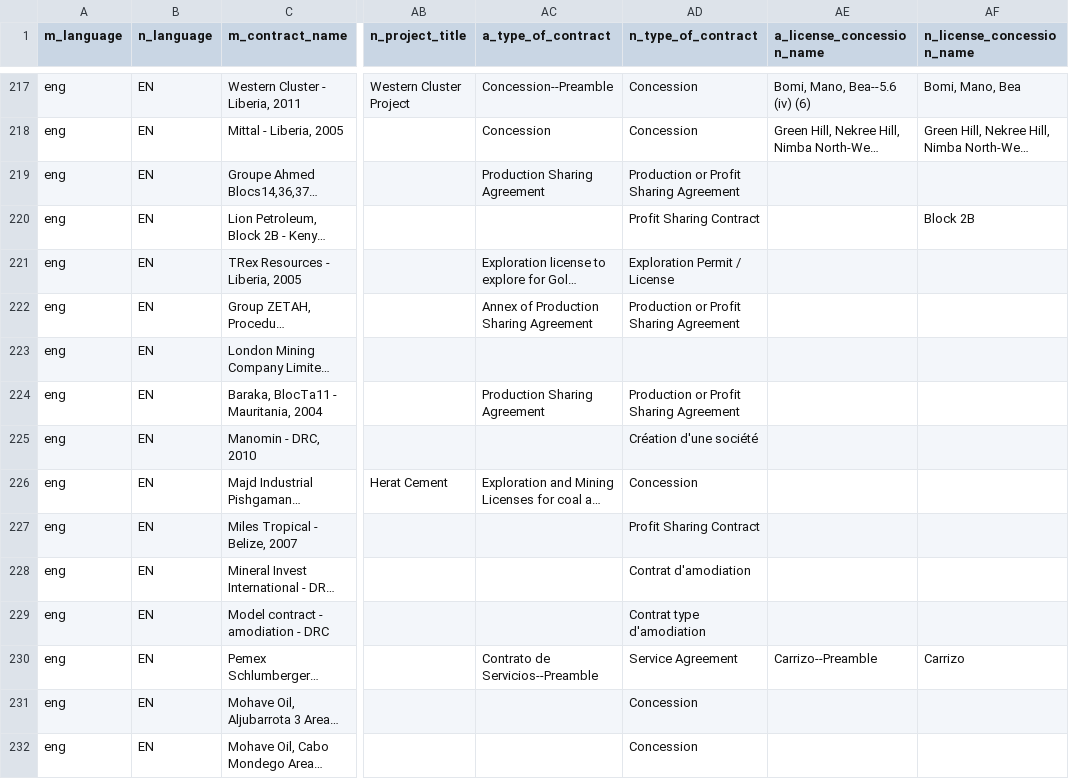
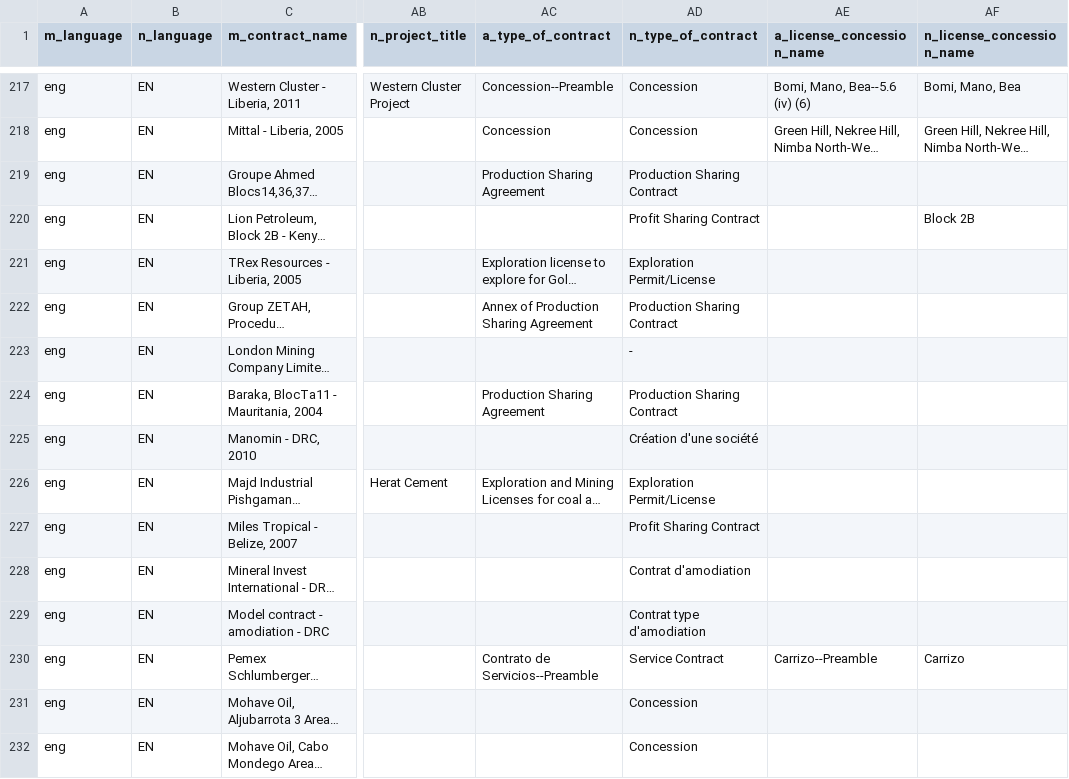
Before and after one commit to NRGI/resourcecontracts.org, a CSV file: public/dc_contracts.csv, drawn as a sheet; only a part is shown, gaps mark what is left out; long unchanged cells end in …; the diff covers the shown part only; the diff names each change by its address in the sheet, - before the commit and + after, or states it on an @@ line.

```diff
--- a/public/dc_contracts.csv
+++ b/public/dc_contracts.csv
-AD219 (n_type_of_contract): Production or Profit Sharing Agreement
+AD219 (n_type_of_contract): Production Sharing Contract
-AD221 (n_type_of_contract): Exploration Permit / License
+AD221 (n_type_of_contract): Exploration Permit/License
-AD222 (n_type_of_contract): Production or Profit Sharing Agreement
+AD222 (n_type_of_contract): Production Sharing Contract
-AD223 (n_type_of_contract): (empty)
+AD223 (n_type_of_contract): -
-AD224 (n_type_of_contract): Production or Profit Sharing Agreement
+AD224 (n_type_of_contract): Production Sharing Contract
-AD226 (n_type_of_contract): Concession
+AD226 (n_type_of_contract): Exploration Permit/License
-AD230 (n_type_of_contract): Service Agreement
+AD230 (n_type_of_contract): Service Contract
```
Also changed, not shown: 166 edited cells elsewhere in this file, 2 other files.
